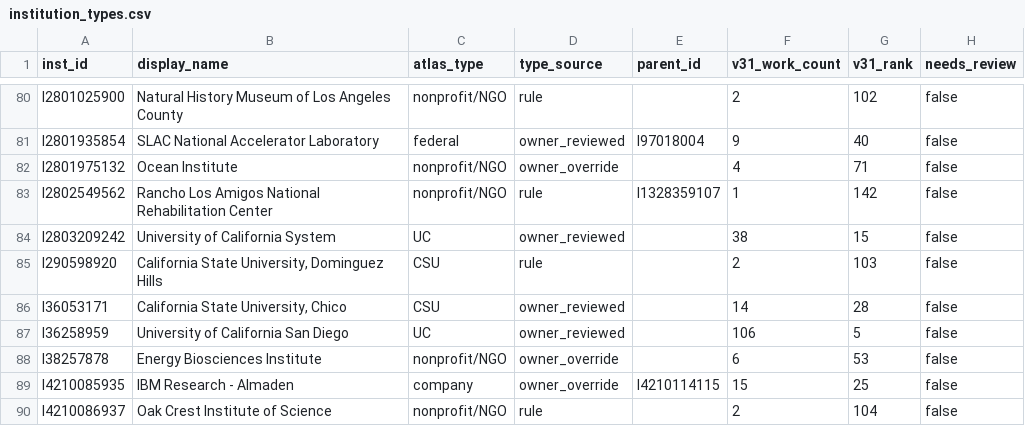
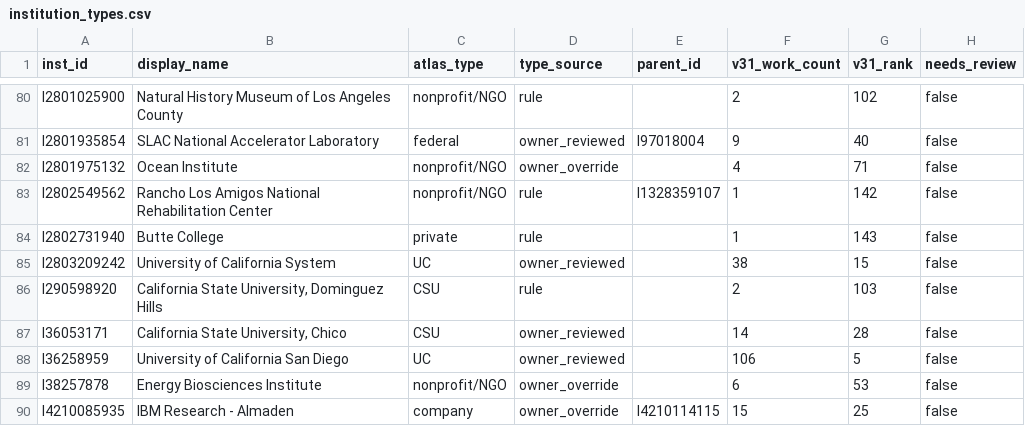
Before and after one commit to ScottCoffin/CA_Plastics_Research_Dash, a CSV file: config/institution_types.csv, drawn as a sheet; only a part is shown, gaps mark what is left out; the shorter side is filled out with more unchanged rows.

```diff
--- a/config/institution_types.csv
+++ b/config/institution_types.csv
@@ -83,2 +83,3 @@ I2801975132,Ocean Institute,nonprofit/NGO,owner_override,,4,71,false
 I2802549562,Rancho Los Amigos National Rehabilitation Center,nonprofit/NGO,rule,I1328359107,1,142,false
+I2802731940,Butte College,private,rule,,1,143,false
 I2803209242,University of California System,UC,owner_reviewed,,38,15,false
```
Also changed, not shown: 2 other files.
